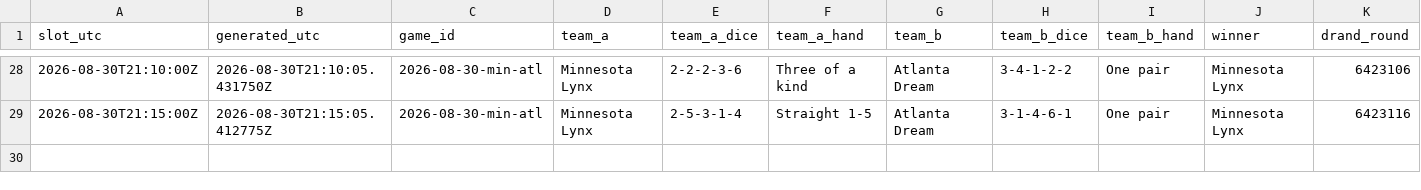
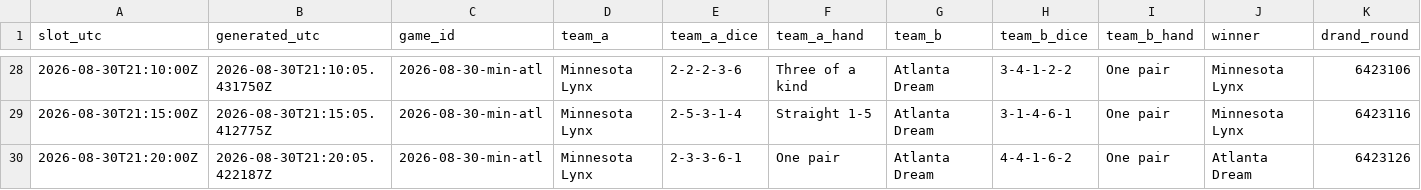
Before and after one commit to shabahren/wnba-dice-poker, a CSV file: data/2026-08-30-min-atl.csv, drawn as a sheet; only a part is shown, gaps mark what is left out; rows hold the shown columns only; the diff names each change by its address in the sheet, - before the commit and + after, or states it on an @@ line.

```diff
--- a/data/2026-08-30-min-atl.csv
+++ b/data/2026-08-30-min-atl.csv
+row 30: 2026-08-30T21:20:00Z | 2026-08-30T21:20:05.422187Z | 2026-08-30-min-atl | Minnesota Lynx | 2-3-3-6-1 | One pair | Atlanta Dream | 4-4-1-6-2 | One pair | Atlanta Dream | 6423126
```
Also changed, not shown: data/2026-08-30-las-sea.csv.
